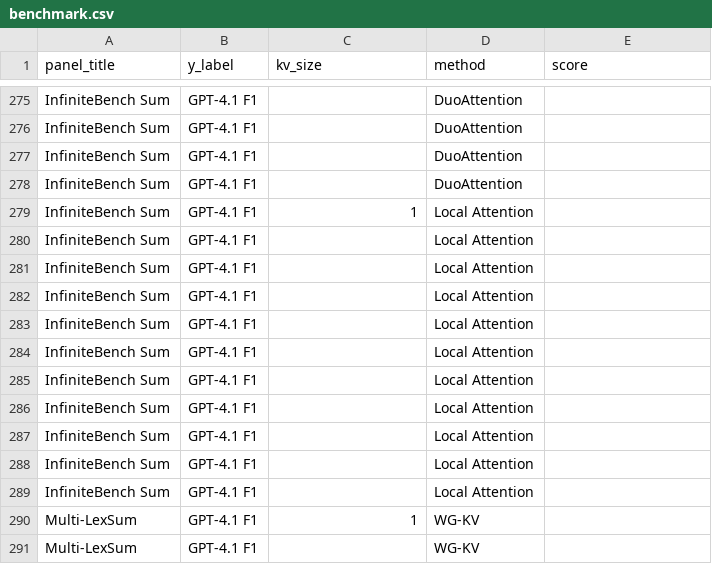
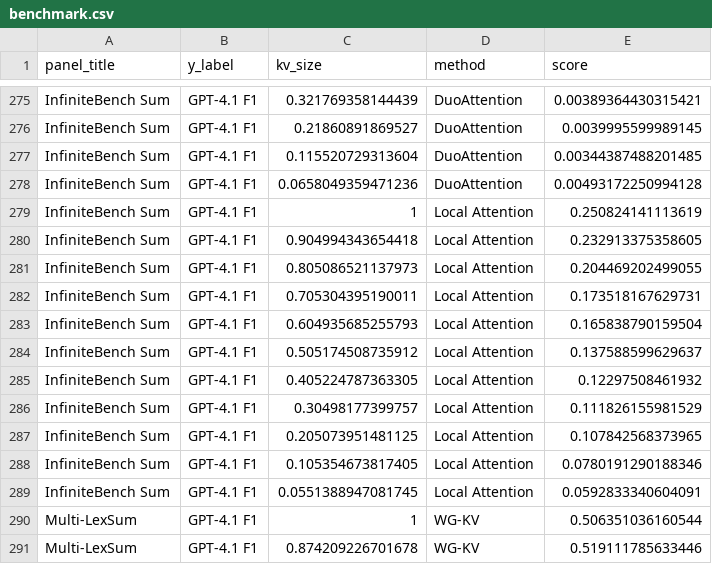
Before and after one commit to lashhw/llama-sparse-figures, a CSV file: data_qwen3_4b_2507/benchmark.csv, drawn as a sheet; only a part is shown, gaps mark what is left out; the diff covers the shown part only; the diff names each change by its address in the sheet, - before the commit and + after, or states it on an @@ line.

```diff
--- a/data_qwen3_4b_2507/benchmark.csv
+++ b/data_qwen3_4b_2507/benchmark.csv
-C275 (kv_size): (empty)
+C275 (kv_size): 0.321769358144439
-E275 (score): (empty)
+E275 (score): 0.00389364430315421
-C276 (kv_size): (empty)
+C276 (kv_size): 0.21860891869527
-E276 (score): (empty)
+E276 (score): 0.0039995599989145
-C277 (kv_size): (empty)
+C277 (kv_size): 0.115520729313604
-E277 (score): (empty)
+E277 (score): 0.00344387488201485
-C278 (kv_size): (empty)
+C278 (kv_size): 0.0658049359471236
-E278 (score): (empty)
+E278 (score): 0.00493172250994128
-E279 (score): (empty)
+E279 (score): 0.250824141113619
-C280 (kv_size): (empty)
+C280 (kv_size): 0.904994343654418
-E280 (score): (empty)
+E280 (score): 0.232913375358605
-C281 (kv_size): (empty)
+C281 (kv_size): 0.805086521137973
-E281 (score): (empty)
+E281 (score): 0.204469202499055
-C282 (kv_size): (empty)
+C282 (kv_size): 0.705304395190011
-E282 (score): (empty)
+E282 (score): 0.173518167629731
-C283 (kv_size): (empty)
+C283 (kv_size): 0.604935685255793
-E283 (score): (empty)
+E283 (score): 0.165838790159504
-C284 (kv_size): (empty)
+C284 (kv_size): 0.505174508735912
-E284 (score): (empty)
+E284 (score): 0.137588599629637
-C285 (kv_size): (empty)
+C285 (kv_size): 0.405224787363305
-E285 (score): (empty)
+E285 (score): 0.12297508461932
-C286 (kv_size): (empty)
+C286 (kv_size): 0.30498177399757
-E286 (score): (empty)
+E286 (score): 0.111826155981529
-C287 (kv_size): (empty)
+C287 (kv_size): 0.205073951481125
-E287 (score): (empty)
+E287 (score): 0.107842568373965
-C288 (kv_size): (empty)
+C288 (kv_size): 0.105354673817405
-E288 (score): (empty)
+E288 (score): 0.0780191290188346
-C289 (kv_size): (empty)
+C289 (kv_size): 0.0551388947081745
-E289 (score): (empty)
+E289 (score): 0.0592833340604091
-E290 (score): (empty)
+E290 (score): 0.506351036160544
-C291 (kv_size): (empty)
+C291 (kv_size): 0.874209226701678
-E291 (score): (empty)
+E291 (score): 0.519111785633446
```
Also changed, not shown: 90 edited cells elsewhere in this file.
